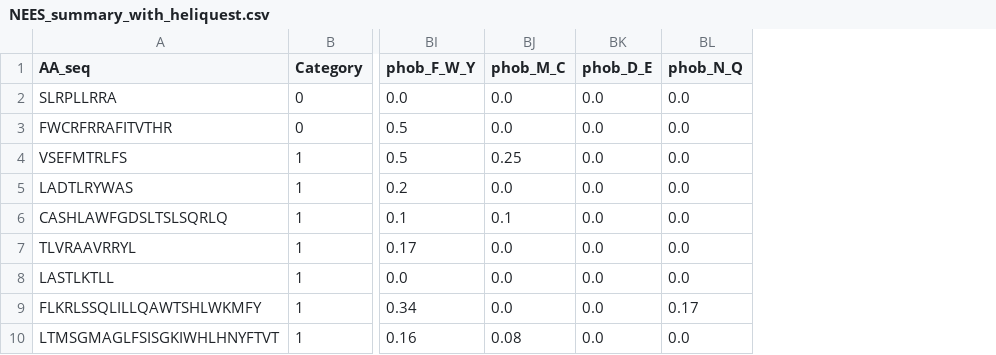
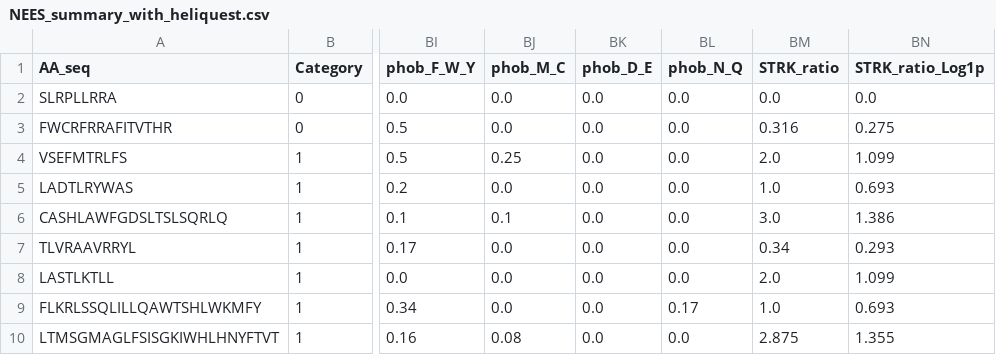
Before and after one commit to shokenlee/AH_AAcomposition, a CSV file: Output/NEES_summary_with_heliquest.csv, drawn as a sheet; only a part is shown, gaps mark what is left out; the diff names each change by its address in the sheet, - before the commit and + after, or states it on an @@ line.

```diff
--- a/Output/NEES_summary_with_heliquest.csv
+++ b/Output/NEES_summary_with_heliquest.csv
+column BM (STRK_ratio), rows 2-10: 0.0 | 0.316 | 2.0 | 1.0 | 3.0 | 0.34 | 2.0 | 1.0 | 2.875
+column BN (STRK_ratio_Log1p), rows 2-10: 0.0 | 0.275 | 1.099 | 0.693 | 1.386 | 0.293 | 1.099 | 0.693 | 1.355
```
Also changed, not shown: Output/NEES_summary_with_heliquest_Median_Transformed.csv, 3 other files.
